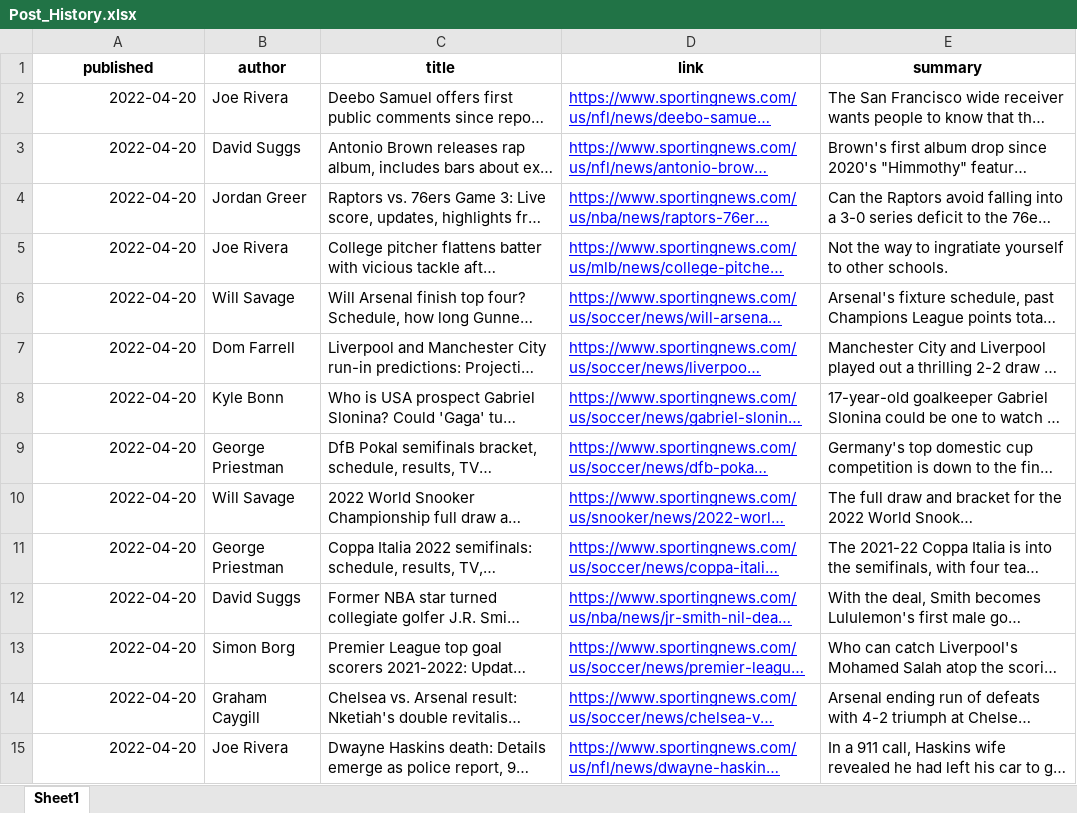
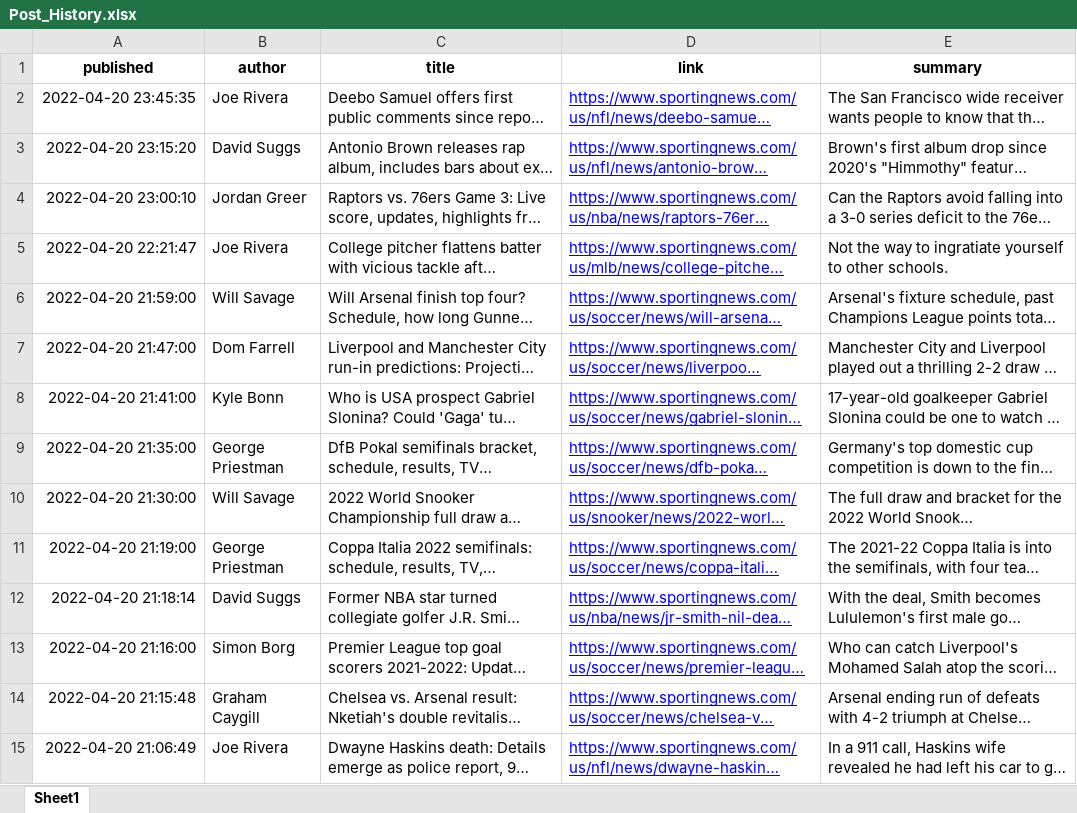
Before and after one commit to DRK-SPODIO/streamlit-example, an Excel workbook: Post_History.xlsx, sheet Sheet1, drawn as a sheet; only a part is shown; long unchanged cells end in …; values as stored, in another font and other column widths than the file's, no borders; the diff covers the shown part only; the diff names each change by its address in the sheet, - before the commit and + after, or states it on an @@ line.

```diff
--- a/Post_History.xlsx (sheet Sheet1)
+++ b/Post_History.xlsx (sheet Sheet1)
-A2 (published): 2022-04-20
+A2 (published): 2022-04-20 23:45:35
-A3 (published): 2022-04-20
+A3 (published): 2022-04-20 23:15:20
-A4 (published): 2022-04-20
+A4 (published): 2022-04-20 23:00:10
-A5 (published): 2022-04-20
+A5 (published): 2022-04-20 22:21:47
-A6 (published): 2022-04-20
+A6 (published): 2022-04-20 21:59:00
-A7 (published): 2022-04-20
+A7 (published): 2022-04-20 21:47:00
-A8 (published): 2022-04-20
+A8 (published): 2022-04-20 21:41:00
-A9 (published): 2022-04-20
+A9 (published): 2022-04-20 21:35:00
-A10 (published): 2022-04-20
+A10 (published): 2022-04-20 21:30:00
-A11 (published): 2022-04-20
+A11 (published): 2022-04-20 21:19:00
-A12 (published): 2022-04-20
+A12 (published): 2022-04-20 21:18:14
-A13 (published): 2022-04-20
+A13 (published): 2022-04-20 21:16:00
-A14 (published): 2022-04-20
+A14 (published): 2022-04-20 21:15:48
-A15 (published): 2022-04-20
+A15 (published): 2022-04-20 21:06:49
```
Also changed, not shown: 1516 edited cells elsewhere in this sheet, 2 other files.
